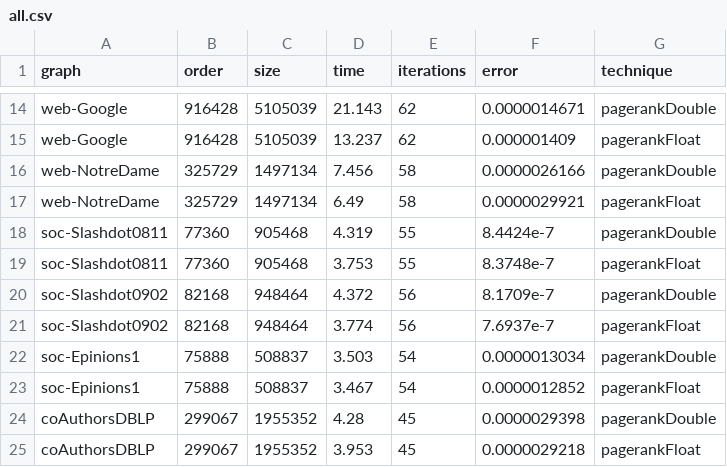
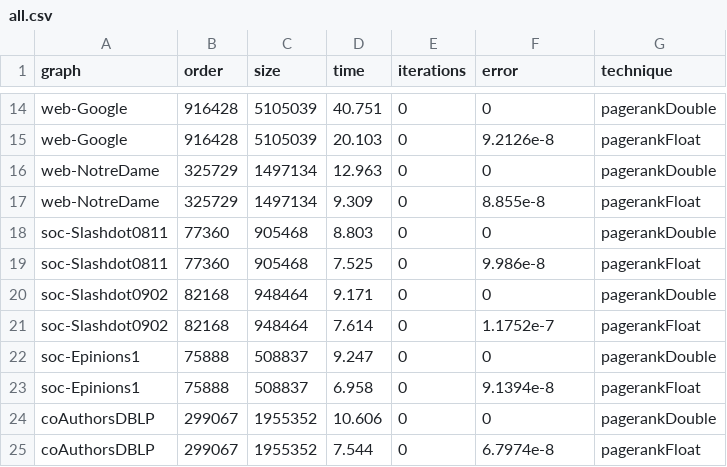
Before and after one commit to puzzlef/pagerank-datatype, a CSV file: out/all.csv, drawn as a sheet; only a part is shown, gaps mark what is left out; the diff covers the shown part only.

```diff
--- a/out/all.csv
+++ b/out/all.csv
@@ -14,12 +14,12 @@ graph,order,size,time,iterations,error,technique
-"web-Google","916428","5105039","21.143","62","0.0000014671","pagerankDouble"
-"web-Google","916428","5105039","13.237","62","0.000001409","pagerankFloat"
-"web-NotreDame","325729","1497134","7.456","58","0.0000026166","pagerankDouble"
-"web-NotreDame","325729","1497134","6.49","58","0.0000029921","pagerankFloat"
-"soc-Slashdot0811","77360","905468","4.319","55","8.4424e-7","pagerankDouble"
-"soc-Slashdot0811","77360","905468","3.753","55","8.3748e-7","pagerankFloat"
-"soc-Slashdot0902","82168","948464","4.372","56","8.1709e-7","pagerankDouble"
-"soc-Slashdot0902","82168","948464","3.774","56","7.6937e-7","pagerankFloat"
-"soc-Epinions1","75888","508837","3.503","54","0.0000013034","pagerankDouble"
-"soc-Epinions1","75888","508837","3.467","54","0.0000012852","pagerankFloat"
-"coAuthorsDBLP","299067","1955352","4.28","45","0.0000029398","pagerankDouble"
-"coAuthorsDBLP","299067","1955352","3.953","45","0.0000029218","pagerankFloat"
+"web-Google","916428","5105039","40.751","0","0","pagerankDouble"
+"web-Google","916428","5105039","20.103","0","9.2126e-8","pagerankFloat"
+"web-NotreDame","325729","1497134","12.963","0","0","pagerankDouble"
+"web-NotreDame","325729","1497134","9.309","0","8.855e-8","pagerankFloat"
+"soc-Slashdot0811","77360","905468","8.803","0","0","pagerankDouble"
+"soc-Slashdot0811","77360","905468","7.525","0","9.986e-8","pagerankFloat"
+"soc-Slashdot0902","82168","948464","9.171","0","0","pagerankDouble"
+"soc-Slashdot0902","82168","948464","7.614","0","1.1752e-7","pagerankFloat"
+"soc-Epinions1","75888","508837","9.247","0","0","pagerankDouble"
+"soc-Epinions1","75888","508837","6.958","0","9.1394e-8","pagerankFloat"
+"coAuthorsDBLP","299067","1955352","10.606","0","0","pagerankDouble"
+"coAuthorsDBLP","299067","1955352","7.544","0","6.7974e-8","pagerankFloat"
```
Also changed, not shown: 90 edited cells elsewhere in this file, 1 other file.
